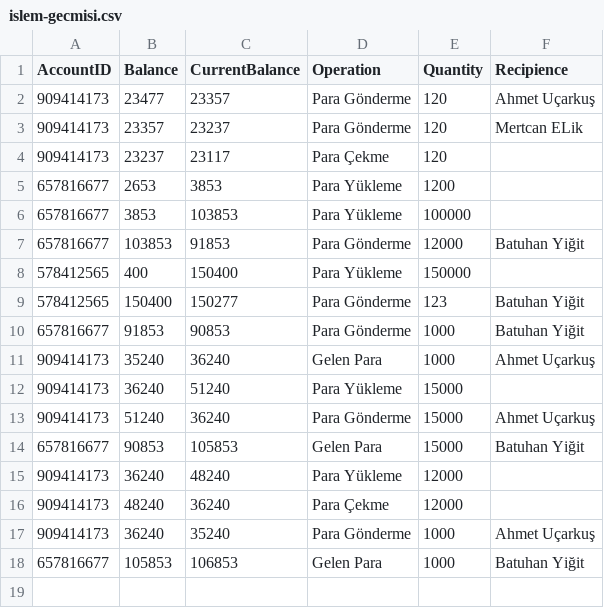
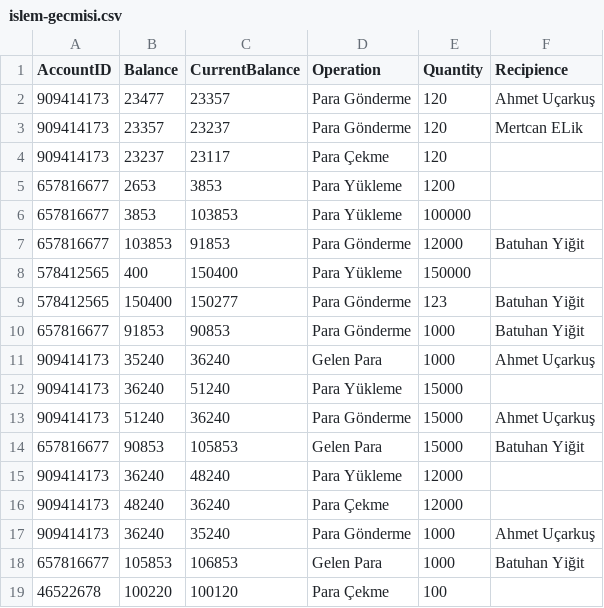
Before and after one commit to BatuhanYigit/Bank-App-V1, a CSV file: store/islem-gecmisi.csv, drawn as a sheet; the diff names each change by its address in the sheet, - before the commit and + after, or states it on an @@ line.

```diff
--- a/store/islem-gecmisi.csv
+++ b/store/islem-gecmisi.csv
+row 19: 46522678 | 100220 | 100120 | Para Çekme | 100
```
Also changed, not shown: 10 other files.
